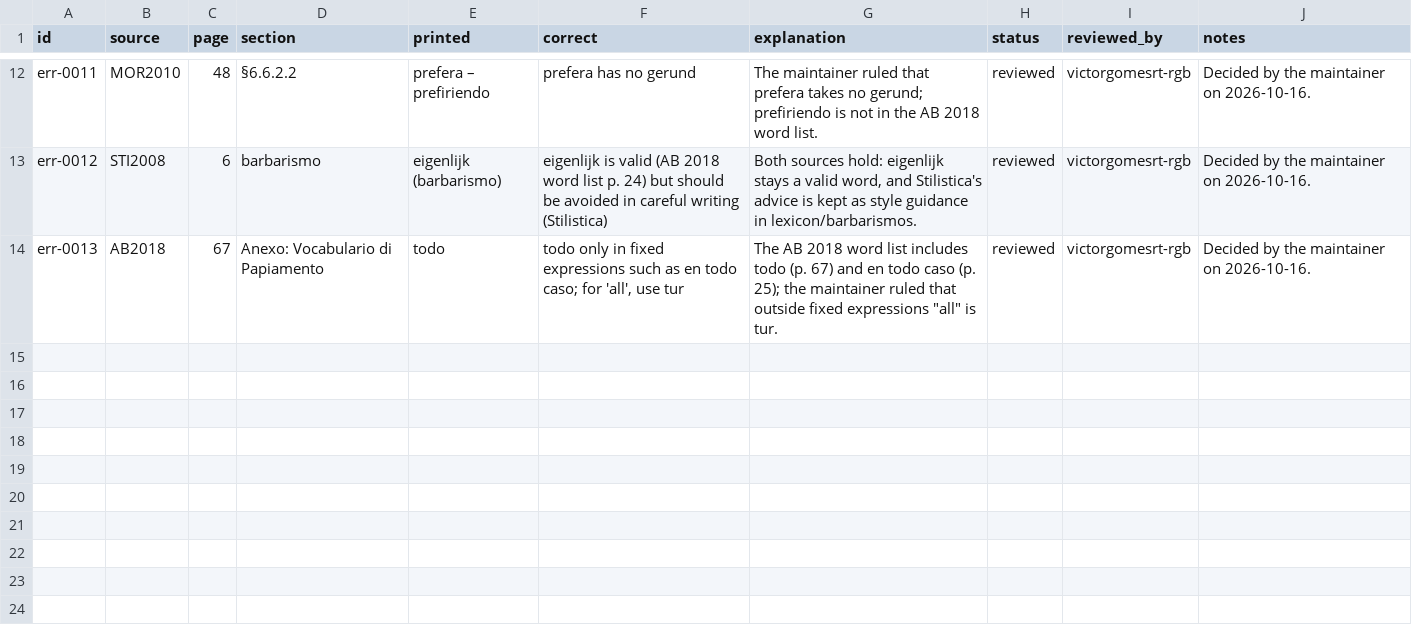
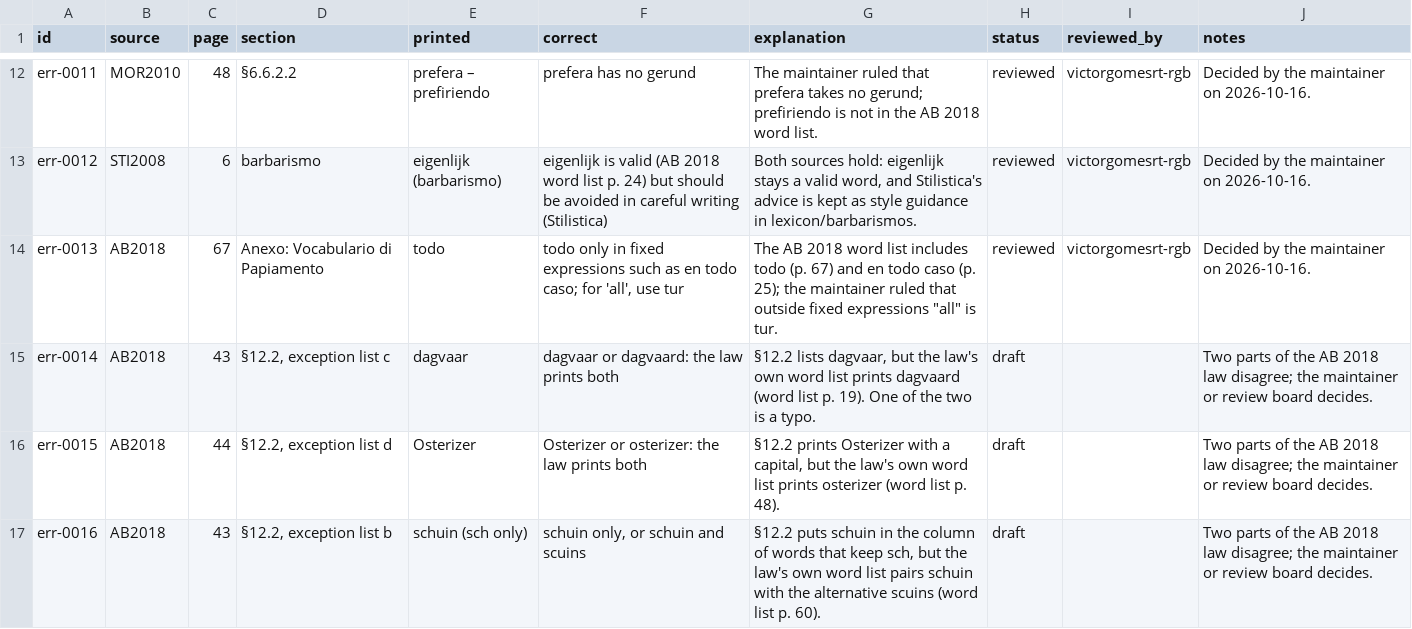
Before and after one commit to ARUBAGOV33/papiamento, a TSV file: sources/errata.tsv, drawn as a sheet; only a part is shown, gaps mark what is left out.

```diff
--- a/sources/errata.tsv
+++ b/sources/errata.tsv
@@ -14 +14,4 @@ err-0012	STI2008	6	barbarismo	eigenlijk (barbarismo)	eigenlijk is valid (AB 2018
 err-0013	AB2018	67	Anexo: Vocabulario di Papiamento	todo	todo only in fixed expressions such as en todo caso; for 'all', use tur	The AB 2018 word list includes todo (p. 67) and en todo caso (p. 25); the maintainer ruled that outside fixed expressions "all" is tur.	reviewed	victorgomesrt-rgb	Decided by the maintainer on 2026-10-16.
+err-0014	AB2018	43	§12.2, exception list c	dagvaar	dagvaar or dagvaard: the law prints both	§12.2 lists dagvaar, but the law's own word list prints dagvaard (word list p. 19). One of the two is a typo.	draft		Two parts of the AB 2018 law disagree; the maintainer or review board decides.
+err-0015	AB2018	44	§12.2, exception list d	Osterizer	Osterizer or osterizer: the law prints both	§12.2 prints Osterizer with a capital, but the law's own word list prints osterizer (word list p. 48).	draft		Two parts of the AB 2018 law disagree; the maintainer or review board decides.
+err-0016	AB2018	43	§12.2, exception list b	schuin (sch only)	schuin only, or schuin and scuins	§12.2 puts schuin in the column of words that keep sch, but the law's own word list pairs schuin with the alternative scuins (word list p. 60).	draft		Two parts of the AB 2018 law disagree; the maintainer or review board decides.
```
Also changed, not shown: lexicon/words/S/words.tsv, 5 other files.
